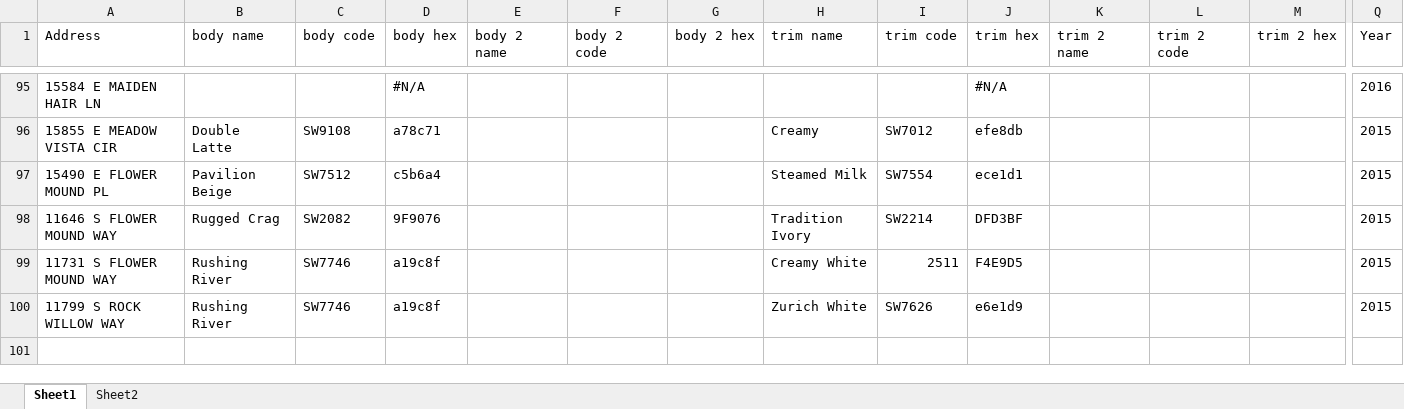
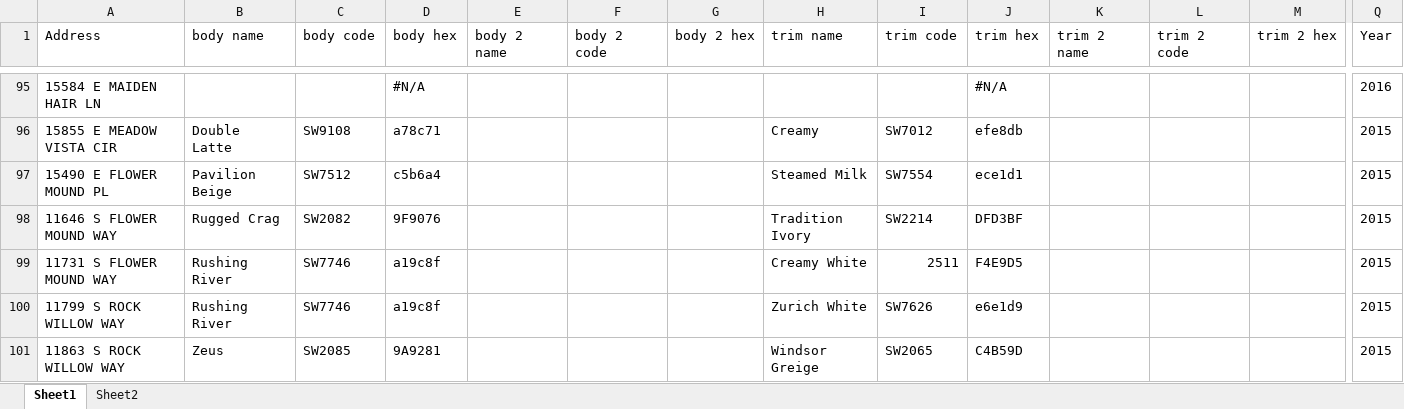
Before and after one commit to sfulleruwyo1/NEWLIN_MEADOWS, an Excel workbook: data/Paint_database2.xlsx, sheet Sheet1, drawn as a sheet; only a part is shown, gaps mark what is left out; values as stored, in another font and other column widths than the file's, no borders; rows hold the shown columns only; the diff names each change by its address in the sheet, - before the commit and + after, or states it on an @@ line.

Commit message:
added Jims Paint
Added Jims paint colors

```diff
--- a/data/Paint_database2.xlsx (sheet Sheet1)
+++ b/data/Paint_database2.xlsx (sheet Sheet1)
+row 101: 11863 S ROCK WILLOW WAY | Zeus | SW2085 | 9A9281 |  |  |  | Windsor Greige | SW2065 | C4B59D |  |  |  | 2015
```
Also changed, not shown: sheet Sheet2.
